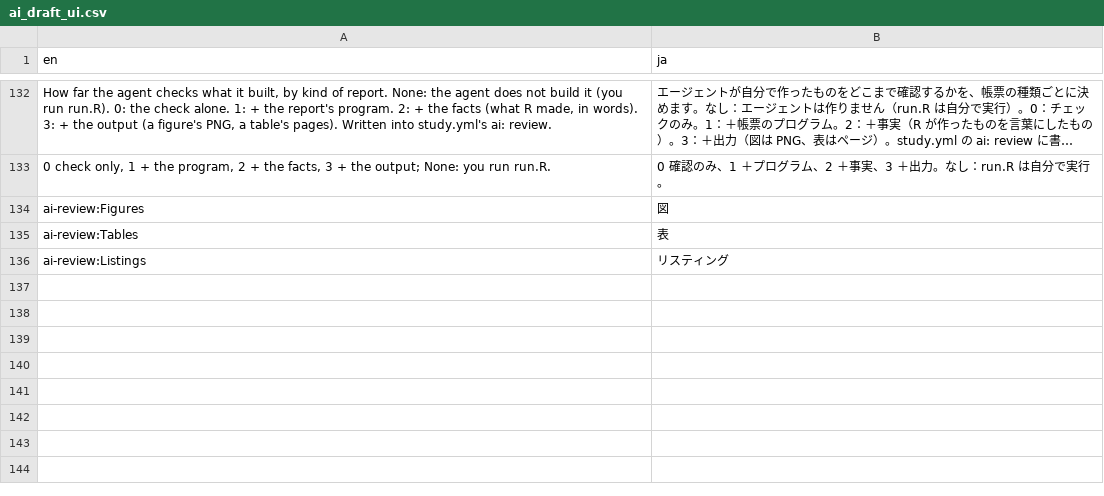
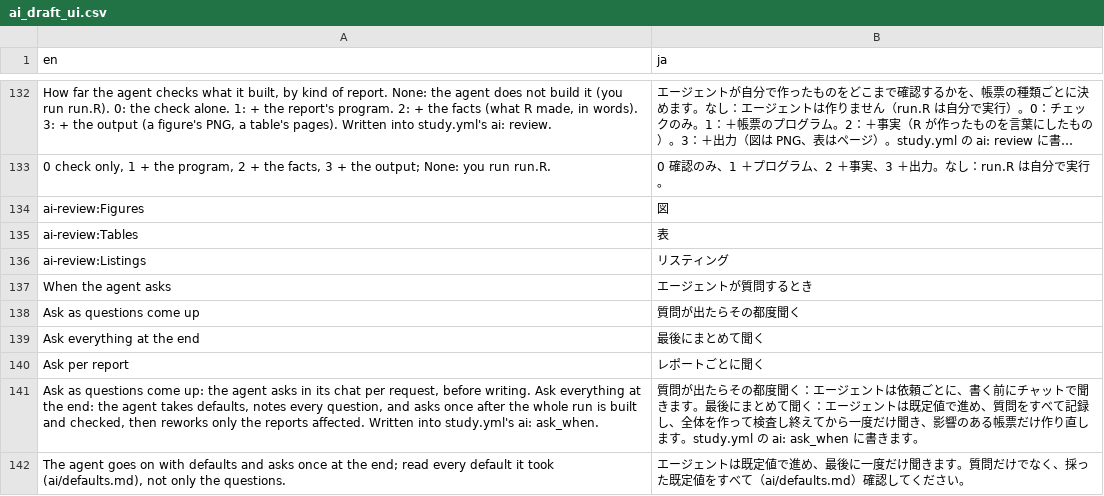
Before and after one commit to ichirio/tflplanner, a CSV file: inst/i18n/strings/ai_draft_ui.csv, drawn as a sheet; only a part is shown, gaps mark what is left out; long unchanged cells end in …; the diff names each change by its address in the sheet, - before the commit and + after, or states it on an @@ line.

```diff
--- a/inst/i18n/strings/ai_draft_ui.csv
+++ b/inst/i18n/strings/ai_draft_ui.csv
+row 137: When the agent asks | エージェントが質問するとき
+row 138: Ask as questions come up | 質問が出たらその都度聞く
+row 139: Ask everything at the end | 最後にまとめて聞く
+row 140: Ask per report | レポートごとに聞く
+row 141: Ask as questions come up: the agent asks in its chat per request, before writing. Ask everything at the end: the agent takes defaults, notes every question, and asks once after the whole run is built and checked, then reworks only the reports affected. Written into study.yml's ai: ask_when. | 質問が出たらその都度聞く：エージェントは依頼ごとに、書く前にチャットで聞きます。最後にまとめて聞く：エージェントは既定値で進め、質問をすべて記録し、全体を作って検査し終えてから一度だけ聞き、影響のある帳票だけ作り直します。study.yml の ai: ask_when に書きます。
+row 142: The agent goes on with defaults and asks once at the end; read every default it took (ai/defaults.md), not only the questions. | エージェントは既定値で進め、最後に一度だけ聞きます。質問だけでなく、採った既定値をすべて（ai/defaults.md）確認してください。
```
Also changed, not shown: inst/i18n/strings/ai_draft_ui_server.csv, 4 other files.
